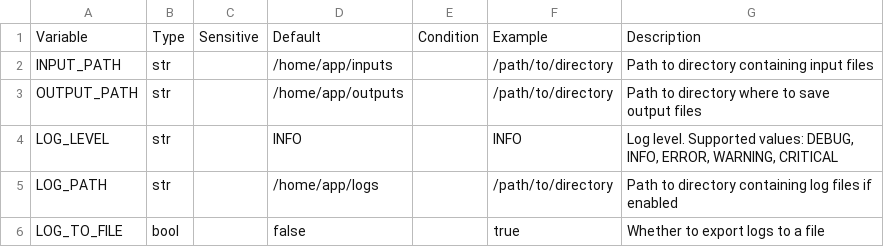
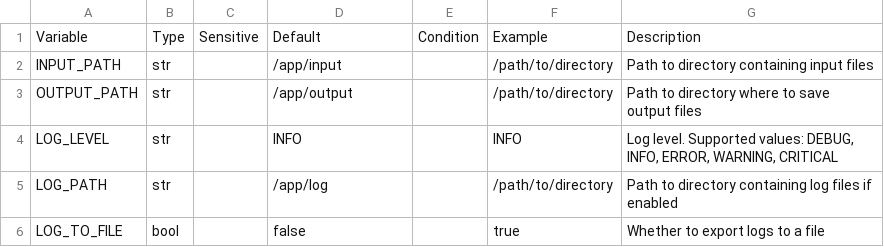
Before and after one commit to clement-deltel/python-boilerplate, a CSV file: doc/env.csv, drawn as a sheet.

```diff
--- a/doc/env.csv
+++ b/doc/env.csv
@@ -1,6 +1,6 @@
 Variable,Type,Sensitive,Default,Condition,Example,Description
-INPUT_PATH,str,,/home/app/inputs,,/path/to/directory,Path to directory containing input files
-OUTPUT_PATH,str,,/home/app/outputs,,/path/to/directory,Path to directory where to save output files
+INPUT_PATH,str,,/app/input,,/path/to/directory,Path to directory containing input files
+OUTPUT_PATH,str,,/app/output,,/path/to/directory,Path to directory where to save output files
 LOG_LEVEL,str,,INFO,,INFO,"Log level. Supported values: DEBUG, INFO, ERROR, WARNING, CRITICAL"
-LOG_PATH,str,,/home/app/logs,,/path/to/directory,Path to directory containing log files if enabled
+LOG_PATH,str,,/app/log,,/path/to/directory,Path to directory containing log files if enabled
 LOG_TO_FILE,bool,,false,,true,Whether to export logs to a file
```
Also changed, not shown: 3 other files.
